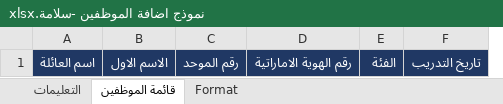
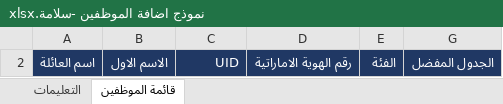
Before and after one commit to SreeAnanthaKannnan/chk, an Excel workbook: upload/نموذج اضافة الموظفين -سلامة.xlsx, sheet قائمة الموظفين, drawn as a sheet; values as stored, in another font and other column widths than the file's, no borders; removed rows and columns are numbered as before the commit, all else as after; the diff names each change by its address in the sheet, - before the commit and + after, or states it on an @@ line.

```diff
--- a/upload/نموذج اضافة الموظفين -سلامة.xlsx (sheet قائمة الموظفين)
+++ b/upload/نموذج اضافة الموظفين -سلامة.xlsx (sheet قائمة الموظفين)
@@ sheet tab hidden: Format @@
@@ column F hidden, row 1: تاريخ التدريب @@
+column G, row 2: الجدول المفضل
-C2: رقم الموحد
+C2: UID
```
Also changed, not shown: sheet التعليمات, hidden cells, upload/نموذج أضافة المبانى -أمان.xlsx, 2 other files.
